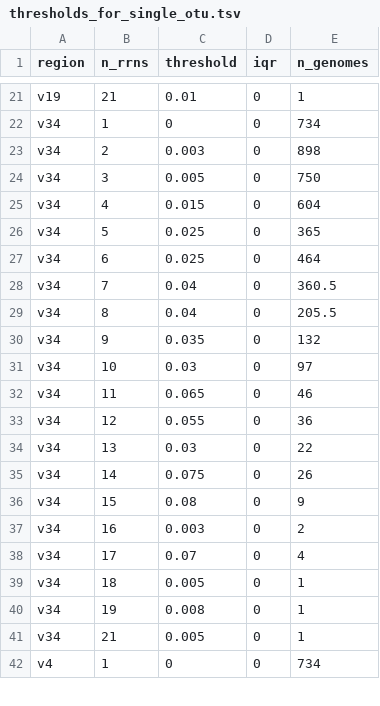
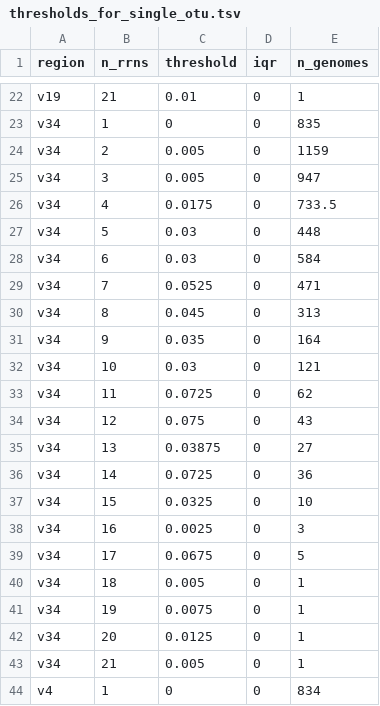
Before and after one commit to SchlossLab/Schloss_rrnAnalysis_mSphere_2021, a TSV file: data/processed/thresholds_for_single_otu.tsv, drawn as a sheet; only a part is shown, gaps mark what is left out; addresses are those after the commit; the diff covers the shown part only; the diff names each change by its address in the sheet, - before the commit and + after, or states it on an @@ line.

```diff
--- a/data/processed/thresholds_for_single_otu.tsv
+++ b/data/processed/thresholds_for_single_otu.tsv
-E23 (n_genomes): 734
+E23 (n_genomes): 835
-C24 (threshold): 0.003
+C24 (threshold): 0.005
-E24 (n_genomes): 898
+E24 (n_genomes): 1159
-E25 (n_genomes): 750
+E25 (n_genomes): 947
-C26 (threshold): 0.015
+C26 (threshold): 0.0175
-E26 (n_genomes): 604
+E26 (n_genomes): 733.5
-C27:C28 (threshold): 0.025
+C27:C28 (threshold): 0.03
-E27 (n_genomes): 365
+E27 (n_genomes): 448
-E28 (n_genomes): 464
+E28 (n_genomes): 584
-C29 (threshold): 0.04
+C29 (threshold): 0.0525
-E29 (n_genomes): 360.5
+E29 (n_genomes): 471
-C30 (threshold): 0.04
+C30 (threshold): 0.045
-E30 (n_genomes): 205.5
+E30 (n_genomes): 313
-E31 (n_genomes): 132
+E31 (n_genomes): 164
-E32 (n_genomes): 97
+E32 (n_genomes): 121
-C33 (threshold): 0.065
+C33 (threshold): 0.0725
-E33 (n_genomes): 46
+E33 (n_genomes): 62
-C34 (threshold): 0.055
+C34 (threshold): 0.075
-E34 (n_genomes): 36
+E34 (n_genomes): 43
-C35 (threshold): 0.03
+C35 (threshold): 0.03875
-E35 (n_genomes): 22
+E35 (n_genomes): 27
-C36 (threshold): 0.075
+C36 (threshold): 0.0725
-E36 (n_genomes): 26
+E36 (n_genomes): 36
-C37 (threshold): 0.08
+C37 (threshold): 0.0325
-E37 (n_genomes): 9
+E37 (n_genomes): 10
-C38 (threshold): 0.003
+C38 (threshold): 0.0025
-E38 (n_genomes): 2
+E38 (n_genomes): 3
-C39 (threshold): 0.07
+C39 (threshold): 0.0675
-E39 (n_genomes): 4
+E39 (n_genomes): 5
-C41 (threshold): 0.008
+C41 (threshold): 0.0075
+row 42: v34 | 20 | 0.0125 | 0 | 1
-E44 (n_genomes): 734
+E44 (n_genomes): 834
```
Also changed, not shown: 3 added rows and 87 edited cells elsewhere in this file, data/processed/lumped_split_rate.tsv, 20 other files.
